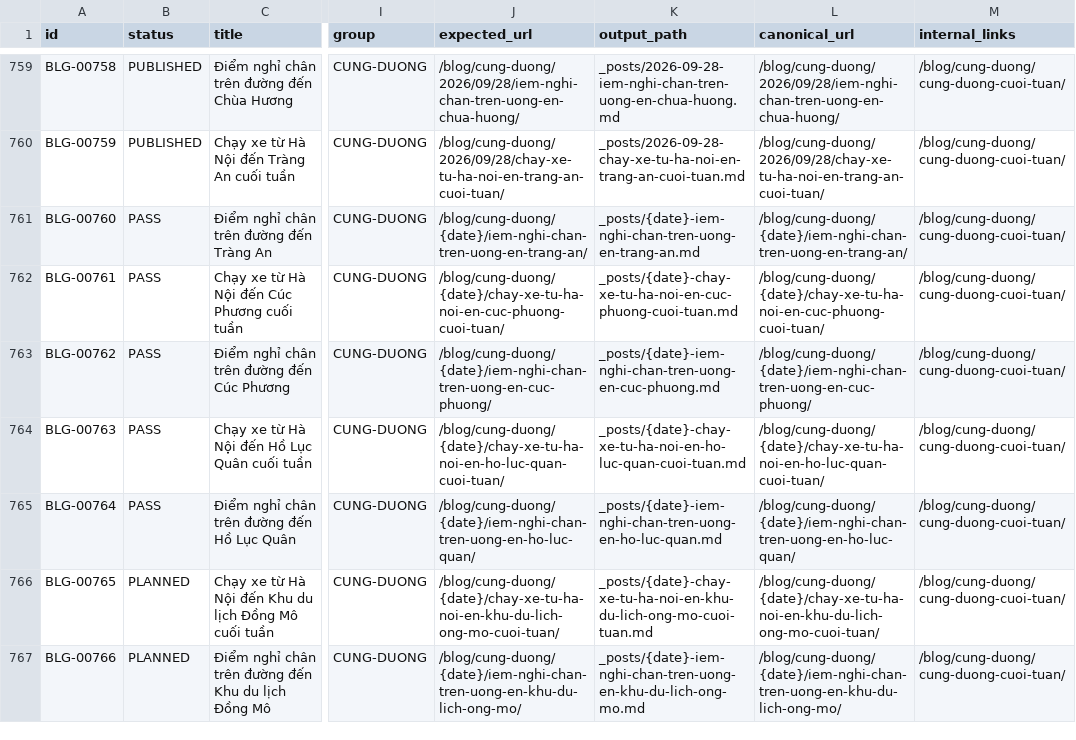
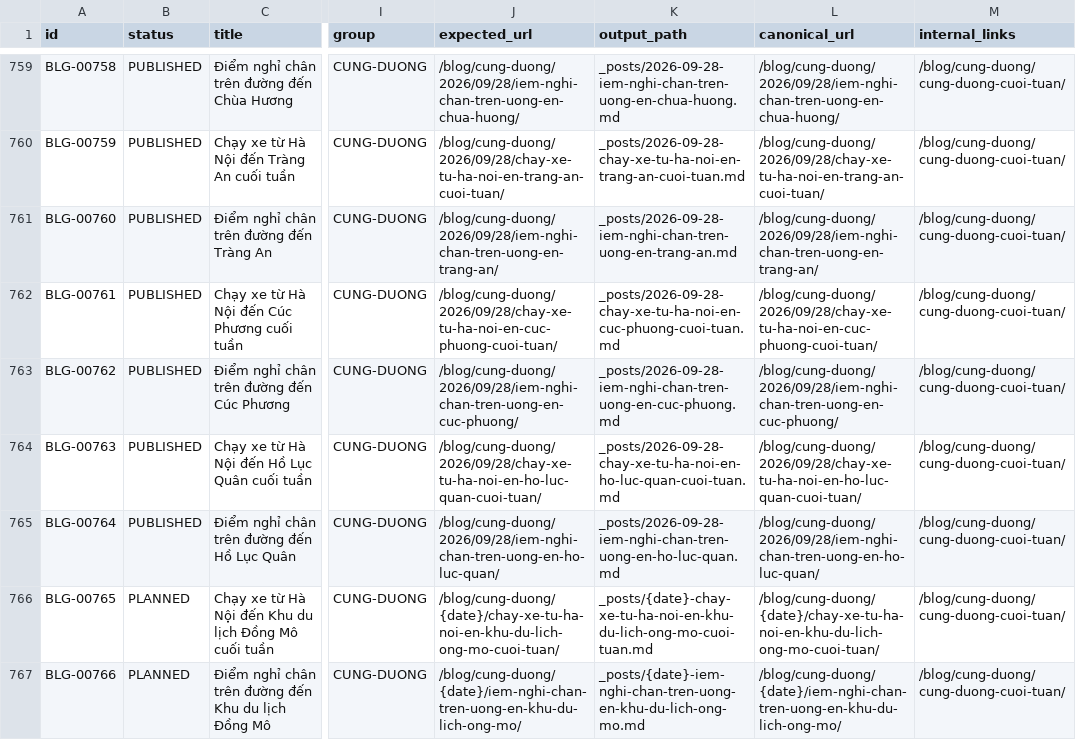
Before and after one commit to thuexemayhanoi/blog, a CSV file: data/content-matrix.csv, drawn as a sheet; only a part is shown, gaps mark what is left out; the diff names each change by its address in the sheet, - before the commit and + after, or states it on an @@ line.

```diff
--- a/data/content-matrix.csv
+++ b/data/content-matrix.csv
-B761:B765 (status): PASS
+B761:B765 (status): PUBLISHED
-J761 (expected_url): /blog/cung-duong/{date}/iem-nghi-chan-tren-uong-en-trang-an/
+J761 (expected_url): /blog/cung-duong/2026/09/28/iem-nghi-chan-tren-uong-en-trang-an/
-K761 (output_path): _posts/{date}-iem-nghi-chan-tren-uong-en-trang-an.md
+K761 (output_path): _posts/2026-09-28-iem-nghi-chan-tren-uong-en-trang-an.md
-L761 (canonical_url): /blog/cung-duong/{date}/iem-nghi-chan-tren-uong-en-trang-an/
+L761 (canonical_url): /blog/cung-duong/2026/09/28/iem-nghi-chan-tren-uong-en-trang-an/
-J762 (expected_url): /blog/cung-duong/{date}/chay-xe-tu-ha-noi-en-cuc-phuong-cuoi-tuan/
+J762 (expected_url): /blog/cung-duong/2026/09/28/chay-xe-tu-ha-noi-en-cuc-phuong-cuoi-tuan/
-K762 (output_path): _posts/{date}-chay-xe-tu-ha-noi-en-cuc-phuong-cuoi-tuan.md
+K762 (output_path): _posts/2026-09-28-chay-xe-tu-ha-noi-en-cuc-phuong-cuoi-tuan.md
-L762 (canonical_url): /blog/cung-duong/{date}/chay-xe-tu-ha-noi-en-cuc-phuong-cuoi-tuan/
+L762 (canonical_url): /blog/cung-duong/2026/09/28/chay-xe-tu-ha-noi-en-cuc-phuong-cuoi-tuan/
-J763 (expected_url): /blog/cung-duong/{date}/iem-nghi-chan-tren-uong-en-cuc-phuong/
+J763 (expected_url): /blog/cung-duong/2026/09/28/iem-nghi-chan-tren-uong-en-cuc-phuong/
-K763 (output_path): _posts/{date}-iem-nghi-chan-tren-uong-en-cuc-phuong.md
+K763 (output_path): _posts/2026-09-28-iem-nghi-chan-tren-uong-en-cuc-phuong.md
-L763 (canonical_url): /blog/cung-duong/{date}/iem-nghi-chan-tren-uong-en-cuc-phuong/
+L763 (canonical_url): /blog/cung-duong/2026/09/28/iem-nghi-chan-tren-uong-en-cuc-phuong/
-J764 (expected_url): /blog/cung-duong/{date}/chay-xe-tu-ha-noi-en-ho-luc-quan-cuoi-tuan/
+J764 (expected_url): /blog/cung-duong/2026/09/28/chay-xe-tu-ha-noi-en-ho-luc-quan-cuoi-tuan/
-K764 (output_path): _posts/{date}-chay-xe-tu-ha-noi-en-ho-luc-quan-cuoi-tuan.md
+K764 (output_path): _posts/2026-09-28-chay-xe-tu-ha-noi-en-ho-luc-quan-cuoi-tuan.md
-L764 (canonical_url): /blog/cung-duong/{date}/chay-xe-tu-ha-noi-en-ho-luc-quan-cuoi-tuan/
+L764 (canonical_url): /blog/cung-duong/2026/09/28/chay-xe-tu-ha-noi-en-ho-luc-quan-cuoi-tuan/
-J765 (expected_url): /blog/cung-duong/{date}/iem-nghi-chan-tren-uong-en-ho-luc-quan/
+J765 (expected_url): /blog/cung-duong/2026/09/28/iem-nghi-chan-tren-uong-en-ho-luc-quan/
-K765 (output_path): _posts/{date}-iem-nghi-chan-tren-uong-en-ho-luc-quan.md
+K765 (output_path): _posts/2026-09-28-iem-nghi-chan-tren-uong-en-ho-luc-quan.md
-L765 (canonical_url): /blog/cung-duong/{date}/iem-nghi-chan-tren-uong-en-ho-luc-quan/
+L765 (canonical_url): /blog/cung-duong/2026/09/28/iem-nghi-chan-tren-uong-en-ho-luc-quan/
```
Also changed, not shown: 29 other files.
